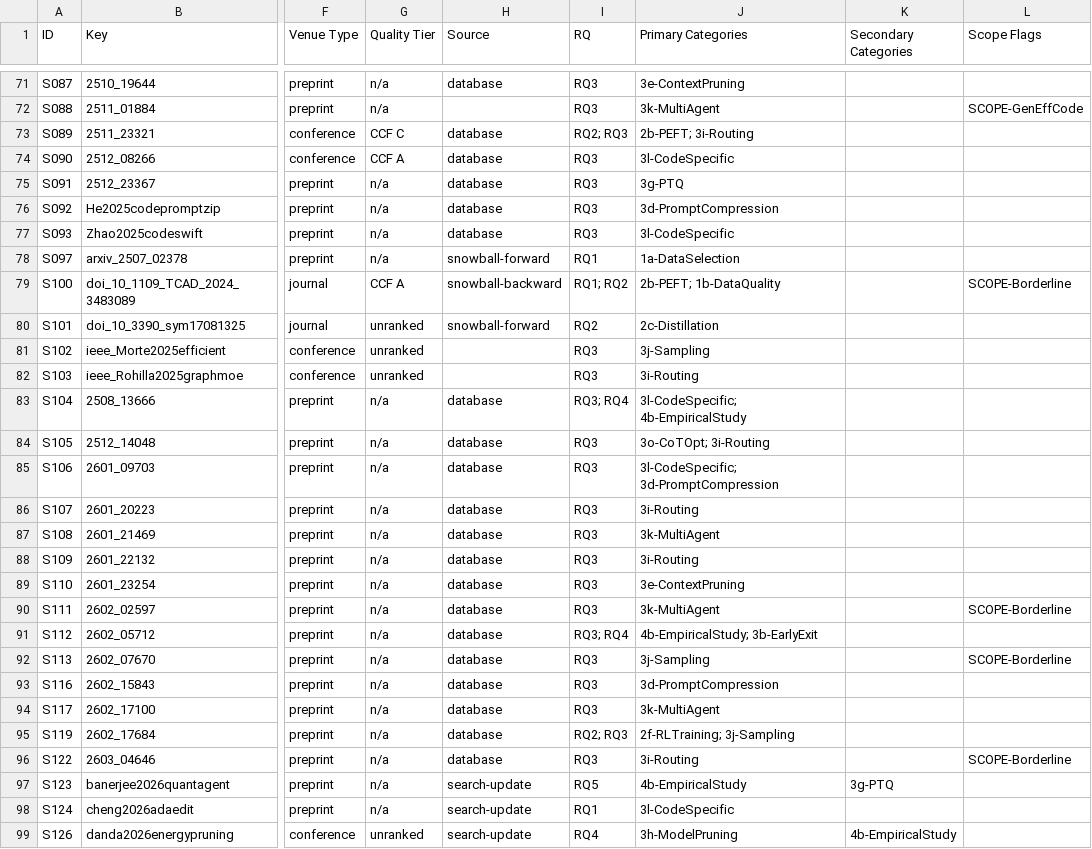
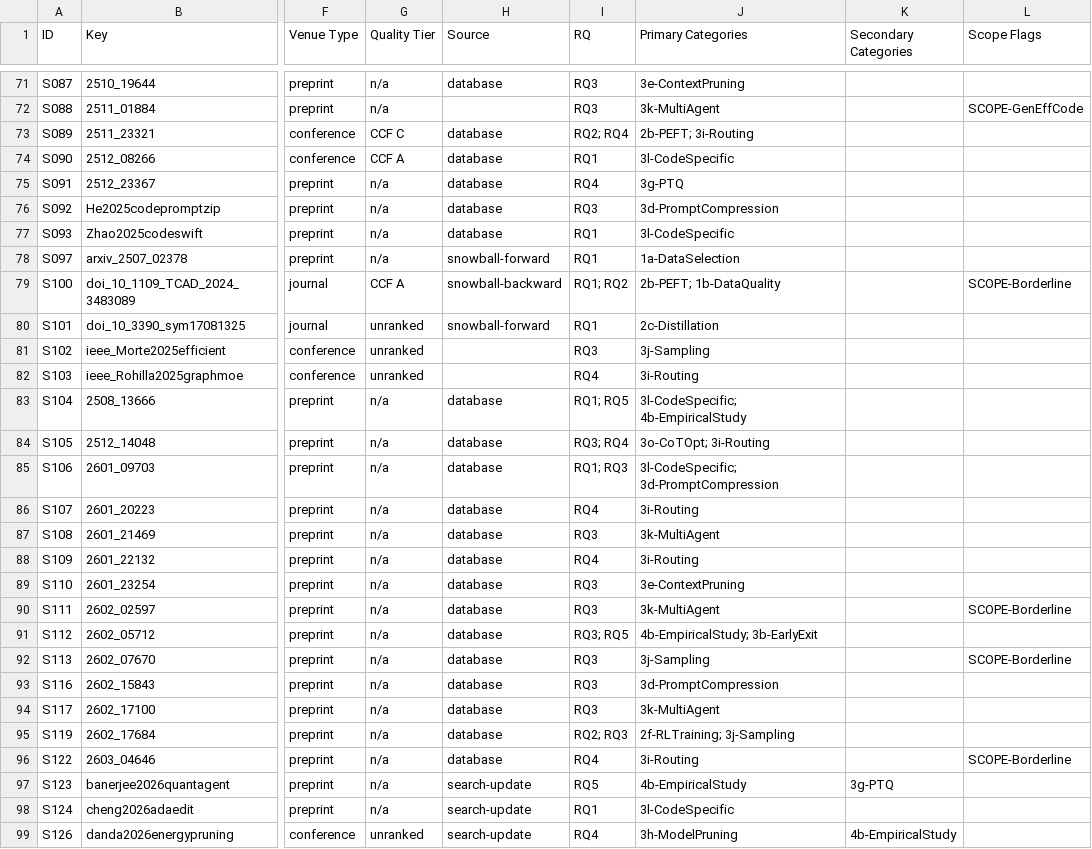
Before and after one commit to 1719930244/efficient-codegen-slr-replication, a CSV file: data/primary-studies-117.csv, drawn as a sheet; only a part is shown, gaps mark what is left out; the diff covers the shown part only; the diff names each change by its address in the sheet, - before the commit and + after, or states it on an @@ line.

```diff
--- a/data/primary-studies-117.csv
+++ b/data/primary-studies-117.csv
-I73 (RQ): RQ2; RQ3
+I73 (RQ): RQ2; RQ4
-I74 (RQ): RQ3
+I74 (RQ): RQ1
-I75 (RQ): RQ3
+I75 (RQ): RQ4
-I77 (RQ): RQ3
+I77 (RQ): RQ1
-I80 (RQ): RQ2
+I80 (RQ): RQ1
-I82 (RQ): RQ3
+I82 (RQ): RQ4
-I83 (RQ): RQ3; RQ4
+I83 (RQ): RQ1; RQ5
-I84 (RQ): RQ3
+I84 (RQ): RQ3; RQ4
-I85 (RQ): RQ3
+I85 (RQ): RQ1; RQ3
-I86 (RQ): RQ3
+I86 (RQ): RQ4
-I88 (RQ): RQ3
+I88 (RQ): RQ4
-I91 (RQ): RQ3; RQ4
+I91 (RQ): RQ3; RQ5
-I96 (RQ): RQ3
+I96 (RQ): RQ4
```
Also changed, not shown: 30 edited cells elsewhere in this file, 8 other files.
